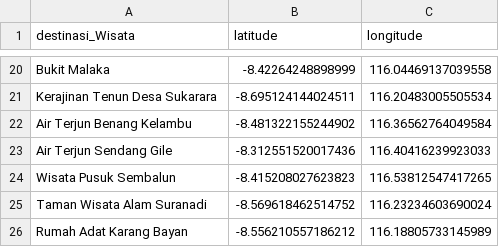
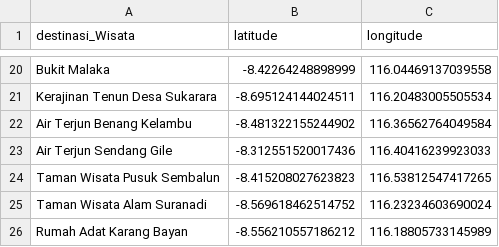
Before and after one commit to inasatira/ProjectAI, a CSV file: koordinat.csv, drawn as a sheet; only a part is shown, gaps mark what is left out.

Commit message:
tambah taman di wisata pusuk sembalun

```diff
--- a/koordinat.csv
+++ b/koordinat.csv
@@ -23,3 +23,3 @@ Air Terjun Benang Kelambu, -8.481322155244902, 116.36562764049584
 Air Terjun Sendang Gile, -8.312551520017436, 116.40416239923033
-Wisata Pusuk Sembalun, -8.415208027623823, 116.53812547417265
+Taman Wisata Pusuk Sembalun, -8.415208027623823, 116.53812547417265
 Taman Wisata Alam Suranadi, -8.569618462514752, 116.23234603690024
```
